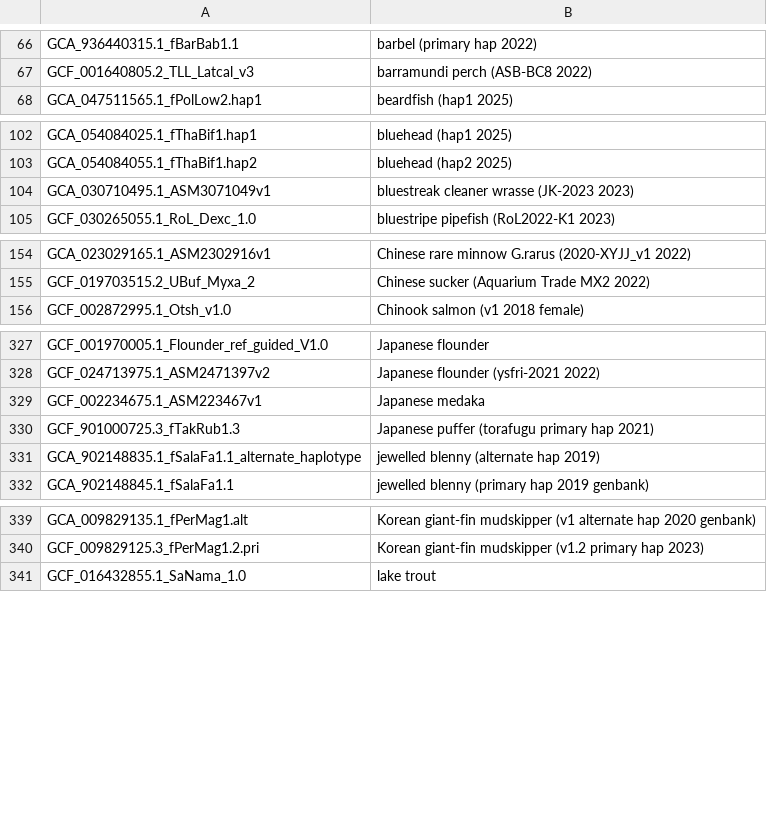
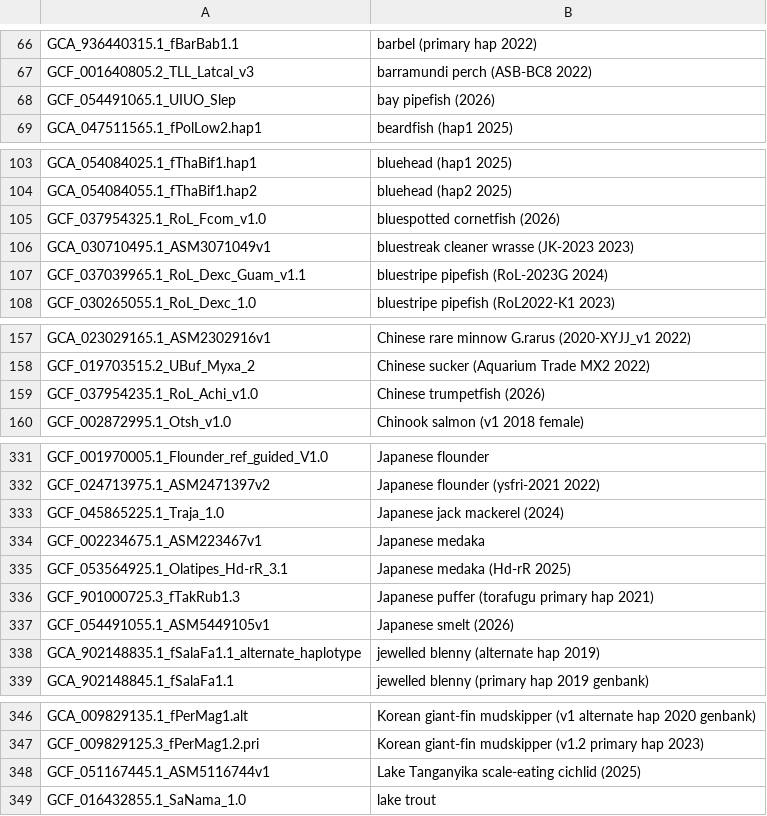
Before and after one commit to ucscGenomeBrowser/kent, a TSV file: src/hg/makeDb/doc/fishAsmHub/fish.orderList.tsv, drawn as a sheet; only a part is shown, gaps mark what is left out; the diff covers the shown part only; the diff names each change by its address in the sheet, - before the commit and + after, or states it on an @@ line.

```diff
--- a/src/hg/makeDb/doc/fishAsmHub/fish.orderList.tsv
+++ b/src/hg/makeDb/doc/fishAsmHub/fish.orderList.tsv
+row 68: GCF_054491065.1_UIUO_Slep | bay pipefish (2026)
+row 105: GCF_037954325.1_RoL_Fcom_v1.0 | bluespotted cornetfish (2026)
+row 107: GCF_037039965.1_RoL_Dexc_Guam_v1.1 | bluestripe pipefish (RoL-2023G 2024)
+row 159: GCF_037954235.1_RoL_Achi_v1.0 | Chinese trumpetfish (2026)
+row 333: GCF_045865225.1_Traja_1.0 | Japanese jack mackerel (2024)
+row 335: GCF_053564925.1_Olatipes_Hd-rR_3.1 | Japanese medaka (Hd-rR 2025)
+row 337: GCF_054491055.1_ASM5449105v1 | Japanese smelt (2026)
+row 348: GCF_051167445.1_ASM5116744v1 | Lake Tanganyika scale-eating cichlid (2025)
```
Also changed, not shown: 5 added rows elsewhere in this file, src/hg/makeDb/doc/birdsAsmHub/birds.orderList.tsv, src/hg/makeDb/doc/fungiAsmHub/fungi.orderList.tsv, 7 other files.
